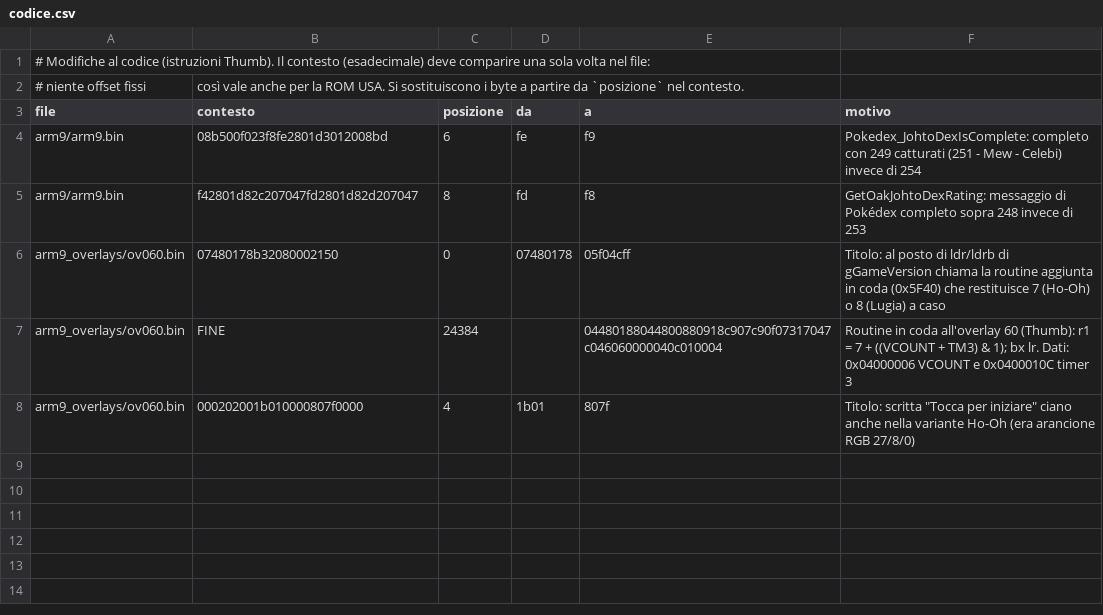
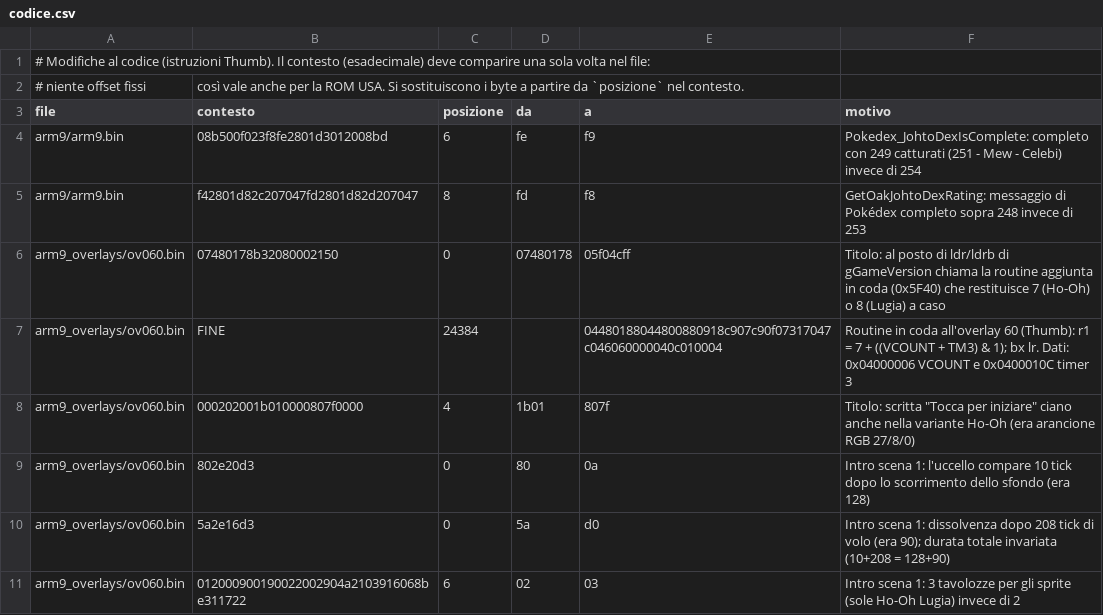
Before and after one commit to SimpleMatt7/Pokemon-Crystal-Soul, a CSV file: data/design/codice.csv, drawn as a sheet; the diff names each change by its address in the sheet, - before the commit and + after, or states it on an @@ line.

```diff
--- a/data/design/codice.csv
+++ b/data/design/codice.csv
+row 9: arm9_overlays/ov060.bin | 802e20d3 | 0 | 80 | 0a | Intro scena 1: l'uccello compare 10 tick dopo lo scorrimento dello sfondo (era 128)
+row 10: arm9_overlays/ov060.bin | 5a2e16d3 | 0 | 5a | d0 | Intro scena 1: dissolvenza dopo 208 tick di volo (era 90); durata totale invariata (10+208 = 128+90)
+row 11: arm9_overlays/ov060.bin | 012000900190022002904a2103916068be311722 | 6 | 02 | 03 | Intro scena 1: 3 tavolozze per gli sprite (sole Ho-Oh Lugia) invece di 2
```
Also changed, not shown: 3 other files.
